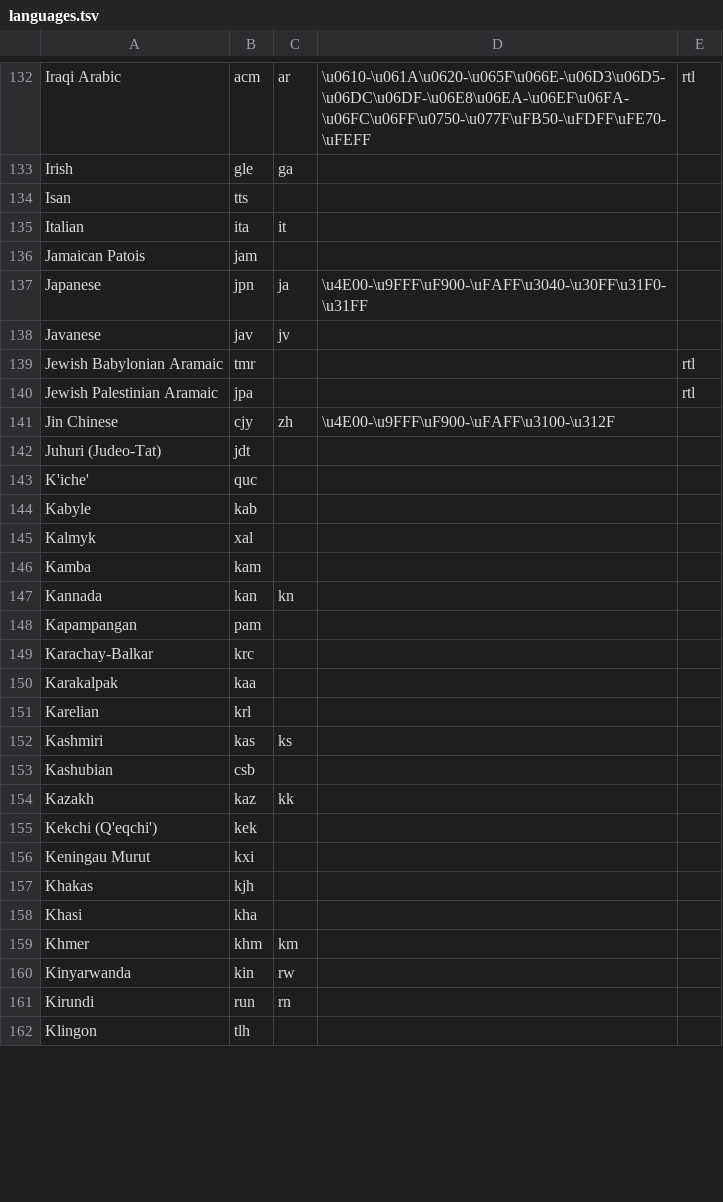
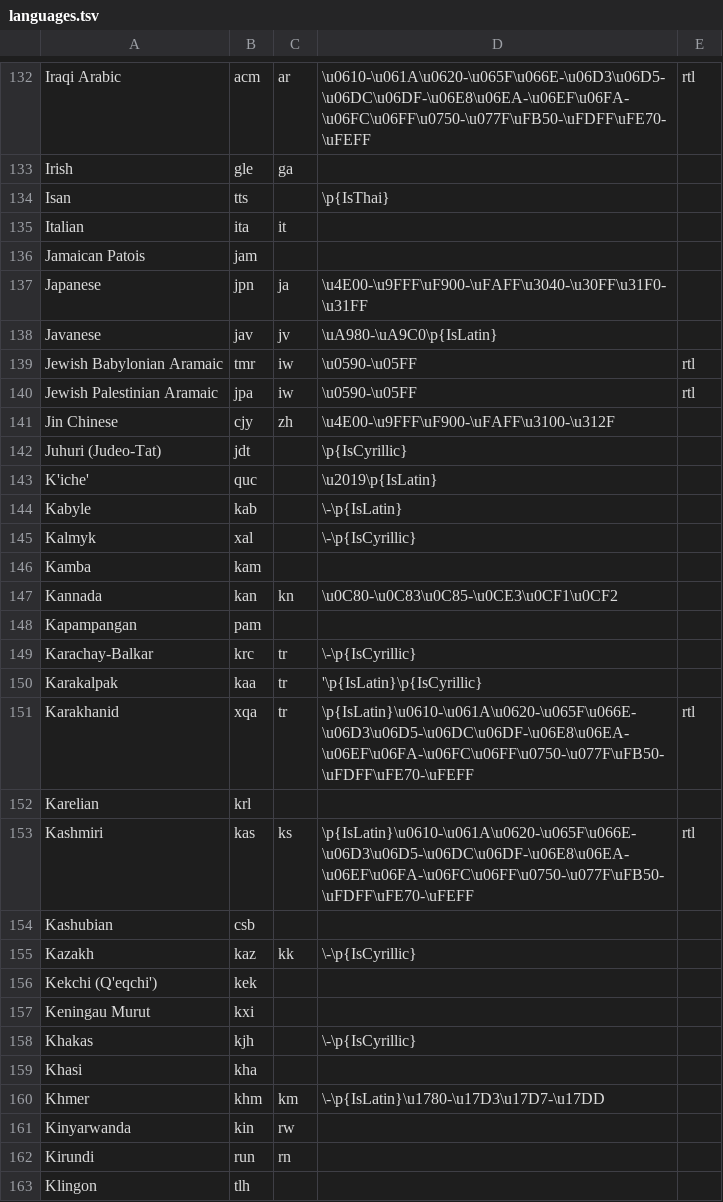
Before and after one commit to willplatt/LearnTatoeba, a TSV file: languages.tsv, drawn as a sheet; only a part is shown, gaps mark what is left out; the diff covers the shown part only.

Commit message:
Continued adding regexes for languages from H to K

```diff
--- a/languages.tsv
+++ b/languages.tsv
@@ -133,3 +133,3 @@ Iraqi Arabic	acm	ar	\u0610-\u061A\u0620-\u065F\u066E-\u06D3\u06D5-\u06DC\u06DF-\
 Irish	gle	ga		
-Isan	tts			
+Isan	tts		\p{IsThai}	
 Italian	ita	it		
@@ -137,24 +137,25 @@ Jamaican Patois	jam
 Japanese	jpn	ja	\u4E00-\u9FFF\uF900-\uFAFF\u3040-\u30FF\u31F0-\u31FF	
-Javanese	jav	jv		
-Jewish Babylonian Aramaic	tmr			rtl
-Jewish Palestinian Aramaic	jpa			rtl
+Javanese	jav	jv	\uA980-\uA9C0\p{IsLatin}	
+Jewish Babylonian Aramaic	tmr	iw	\u0590-\u05FF	rtl
+Jewish Palestinian Aramaic	jpa	iw	\u0590-\u05FF	rtl
 Jin Chinese	cjy	zh	\u4E00-\u9FFF\uF900-\uFAFF\u3100-\u312F	
-Juhuri (Judeo-Tat)	jdt			
-K'iche'	quc			
-Kabyle	kab			
-Kalmyk	xal			
+Juhuri (Judeo-Tat)	jdt		\p{IsCyrillic}	
+K'iche'	quc		\u2019\p{IsLatin}	
+Kabyle	kab		\-\p{IsLatin}	
+Kalmyk	xal		\-\p{IsCyrillic}	
 Kamba	kam			
-Kannada	kan	kn		
+Kannada	kan	kn	\u0C80-\u0C83\u0C85-\u0CE3\u0CF1\u0CF2	
 Kapampangan	pam			
-Karachay-Balkar	krc			
-Karakalpak	kaa			
+Karachay-Balkar	krc	tr	\-\p{IsCyrillic}	
+Karakalpak	kaa	tr	'\p{IsLatin}\p{IsCyrillic}	
+Karakhanid	xqa	tr	\p{IsLatin}\u0610-\u061A\u0620-\u065F\u066E-\u06D3\u06D5-\u06DC\u06DF-\u06E8\u06EA-\u06EF\u06FA-\u06FC\u06FF\u0750-\u077F\uFB50-\uFDFF\uFE70-\uFEFF	rtl
 Karelian	krl			
-Kashmiri	kas	ks		
+Kashmiri	kas	ks	\p{IsLatin}\u0610-\u061A\u0620-\u065F\u066E-\u06D3\u06D5-\u06DC\u06DF-\u06E8\u06EA-\u06EF\u06FA-\u06FC\u06FF\u0750-\u077F\uFB50-\uFDFF\uFE70-\uFEFF	rtl
 Kashubian	csb			
-Kazakh	kaz	kk		
+Kazakh	kaz	kk	\-\p{IsCyrillic}	
 Kekchi (Q'eqchi')	kek			
 Keningau Murut	kxi			
-Khakas	kjh			
+Khakas	kjh		\-\p{IsCyrillic}	
 Khasi	kha			
-Khmer	khm	km		
+Khmer	khm	km	\-\p{IsLatin}\u1780-\u17D3\u17D7-\u17DD	
 Kinyarwanda	kin	rw		
```
Also changed, not shown: 12 edited cells elsewhere in this file, 1 other file.
